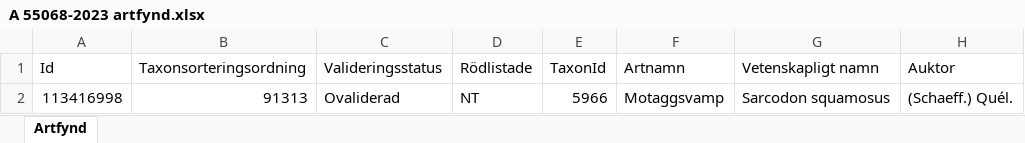
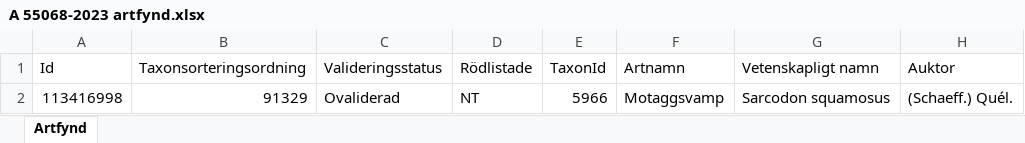
Before and after one commit to klasma/Logging_1761, an Excel workbook: artfynd/A 55068-2023 artfynd.xlsx, sheet Artfynd, drawn as a sheet; only a part is shown; values as stored, in another font and other column widths than the file's, no borders; the diff names each change by its address in the sheet, - before the commit and + after, or states it on an @@ line.

```diff
--- a/artfynd/A 55068-2023 artfynd.xlsx (sheet Artfynd)
+++ b/artfynd/A 55068-2023 artfynd.xlsx (sheet Artfynd)
-B2 (Taxonsorteringsordning): 91313
+B2 (Taxonsorteringsordning): 91329
```
Also changed, not shown: artfynd/A 24616-2022 artfynd.xlsx, artfynd/A 24618-2022 artfynd.xlsx, 15 other files.
